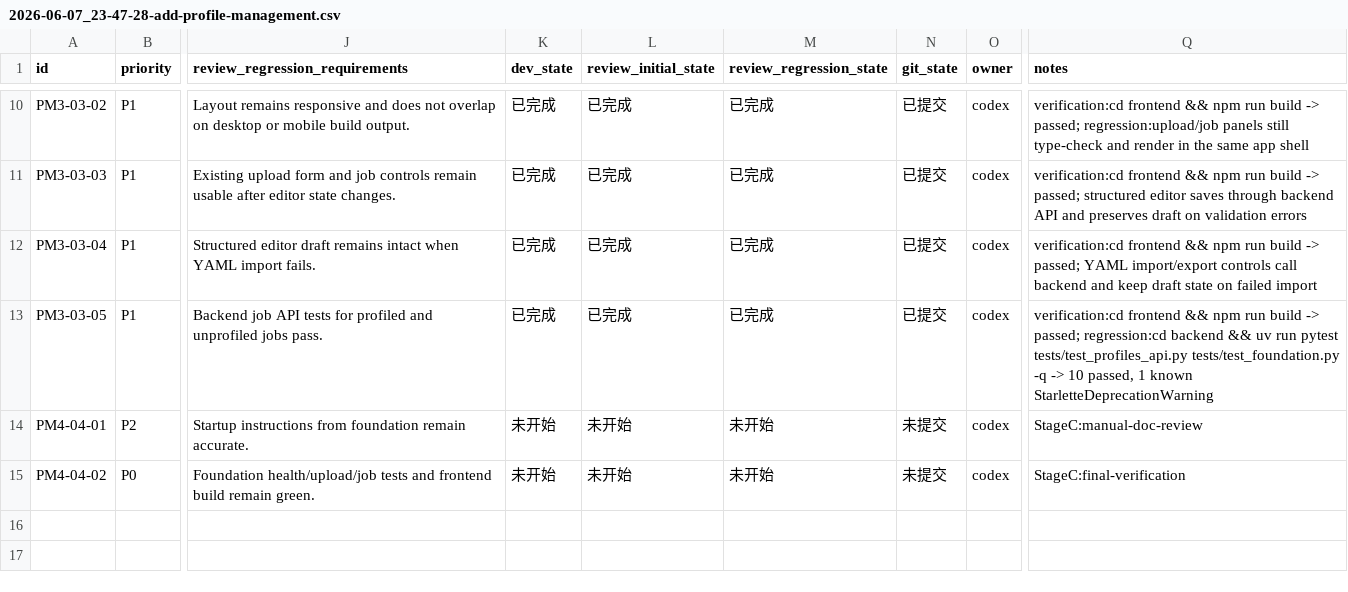
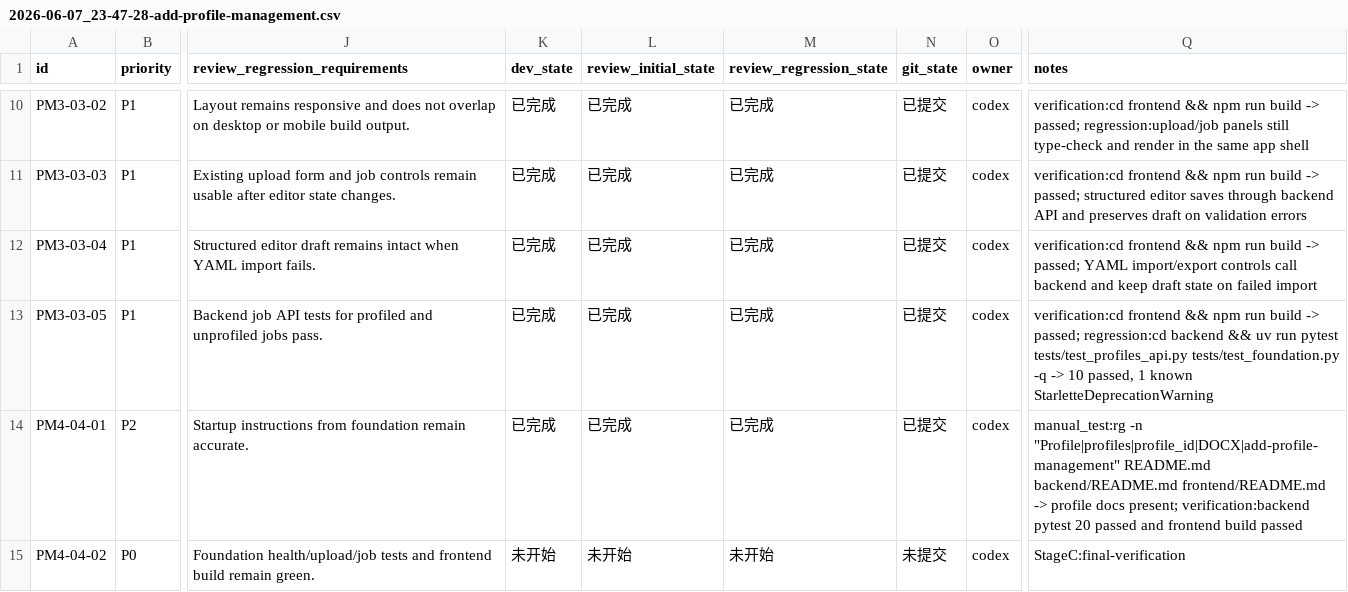
Before and after one commit to hhhx-lab/perfect-dcox, a CSV file: issues/2026-06-07_23-47-28-add-profile-management.csv, drawn as a sheet; only a part is shown, gaps mark what is left out; the diff names each change by its address in the sheet, - before the commit and + after, or states it on an @@ line.

Commit message:
[PM4-04-01] Update profile management documentation

```diff
--- a/issues/2026-06-07_23-47-28-add-profile-management.csv
+++ b/issues/2026-06-07_23-47-28-add-profile-management.csv
-K14 (dev_state): 未开始
+K14 (dev_state): 已完成
-L14 (review_initial_state): 未开始
+L14 (review_initial_state): 已完成
-M14 (review_regression_state): 未开始
+M14 (review_regression_state): 已完成
-N14 (git_state): 未提交
+N14 (git_state): 已提交
-Q14 (notes): StageC:manual-doc-review
+Q14 (notes): manual_test:rg -n "Profile|profiles|profile_id|DOCX|add-profile-management" README.md backend/README.md frontend/README.md -> profile docs present; verification:backend pytest 20 passed and frontend build passed
```
Also changed, not shown: 3 other files.
